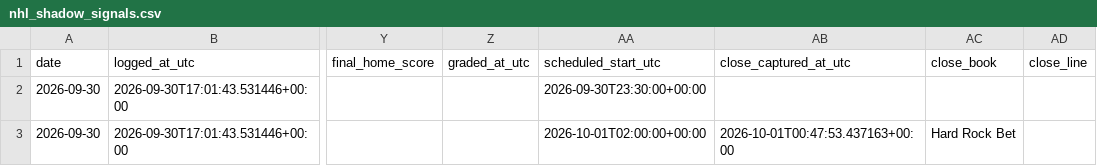
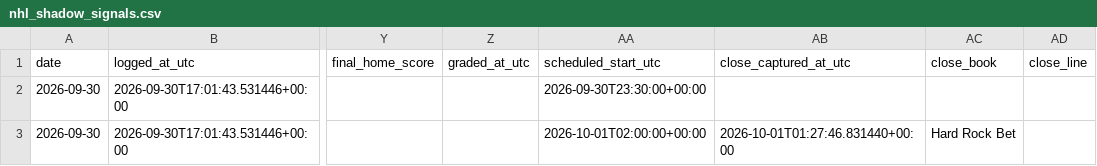
Before and after one commit to zwrbkwrhb5-coder/nfl-spread-sim, a CSV file: nfl_spread_sim_v1_2_expo/artifacts/nhl/live/nhl_shadow_signals.csv, drawn as a sheet; only a part is shown, gaps mark what is left out; the diff names each change by its address in the sheet, - before the commit and + after, or states it on an @@ line.

```diff
--- a/nfl_spread_sim_v1_2_expo/artifacts/nhl/live/nhl_shadow_signals.csv
+++ b/nfl_spread_sim_v1_2_expo/artifacts/nhl/live/nhl_shadow_signals.csv
-AB3 (close_captured_at_utc): 2026-10-01T00:47:53.437163+00:00
+AB3 (close_captured_at_utc): 2026-10-01T01:27:46.831440+00:00
```
Also changed, not shown: nfl_spread_sim_v1_2_expo/artifacts/nhl/live/nhl_clv_snapshots.csv.
